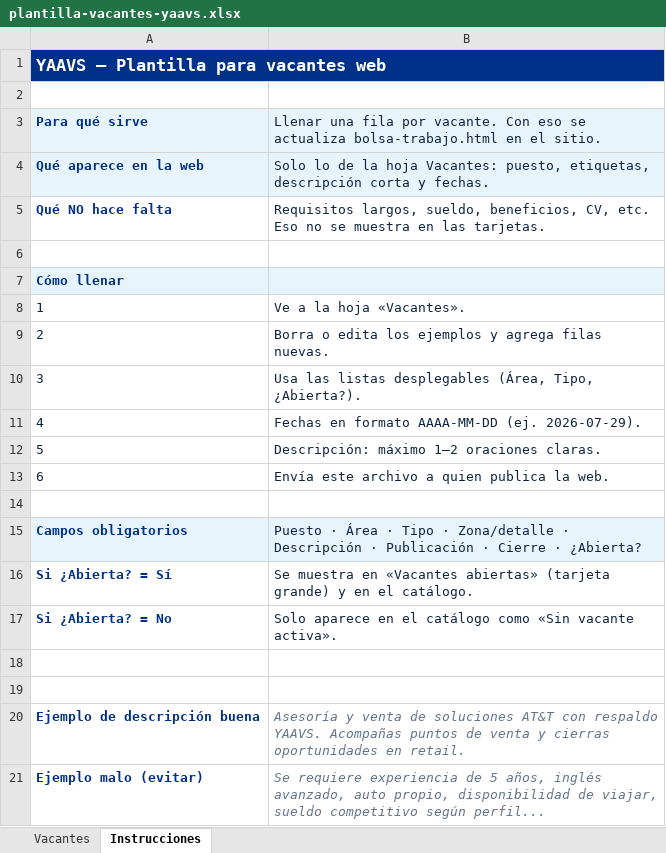
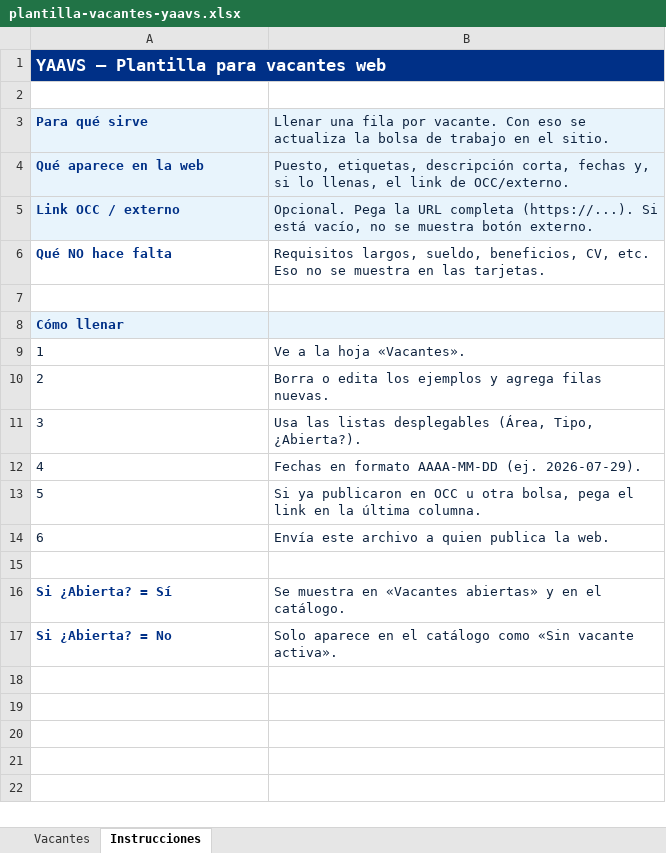
Before and after one commit to jorddydylanriveralopez-blip/Yaavs-Web, an Excel workbook: assets/bolsa/plantilla-vacantes-yaavs.xlsx, sheet Instrucciones, drawn as a sheet; values as stored, in another font and other column widths than the file's, no borders; removed rows and columns are numbered as before the commit, all else as after; the diff names each change by its address in the sheet, - before the commit and + after, or states it on an @@ line.

```diff
--- a/assets/bolsa/plantilla-vacantes-yaavs.xlsx (sheet Instrucciones)
+++ b/assets/bolsa/plantilla-vacantes-yaavs.xlsx (sheet Instrucciones)
-B3: …se actualiza bolsa-trabajo.html en el…
+B3: …se actualiza la bolsa de trabajo en el…
-B4: Solo lo de la hoja Vacantes: puesto, etiquetas, descripción corta y fechas.
+B4: Puesto, etiquetas, descripción corta, fechas y, si lo llenas, el link de OCC/externo.
+row 5: Link OCC / externo | Opcional. Pega la URL completa (https://...). Si está vacío, no se muestra botón externo.
-B13: Descripción: máximo 1–2 oraciones claras.
+B13: Si ya publicaron en OCC u otra bolsa, pega el link en la última columna.
@@ column A renumbered in row 16 @@
-A16:B16 fill: #E8F4FC
+A16:B16 fill: none
-B16: Puesto · Área · Tipo · Zona/detalle · Descripción · Publicación · Cierre · ¿Abierta?
+B16: Se muestra en «Vacantes abiertas» y en el catálogo.
-row 16: Si ¿Abierta? = Sí | Se muestra en «Vacantes abiertas» (tarjeta grande) y en el catálogo.
-row 18: (empty)
-row 19: (empty)
-row 20: Ejemplo de descripción buena | Asesoría y venta de soluciones AT&T con respaldo YAAVS. Acompañas puntos de venta y cierras oportunidades en retail.
-row 21: Ejemplo malo (evitar) | Se requiere experiencia de 5 años, inglés avanzado, auto propio, disponibilidad de viajar, sueldo competitivo según perfil...
```
Also changed, not shown: sheet Vacantes, 3 other files.
